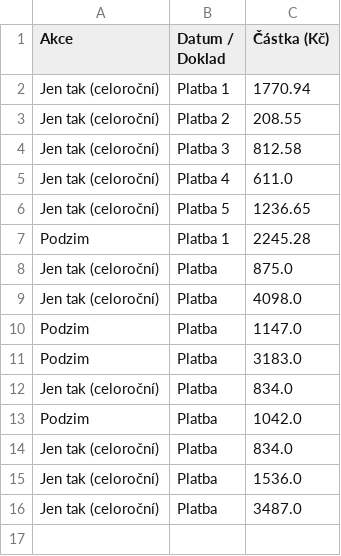
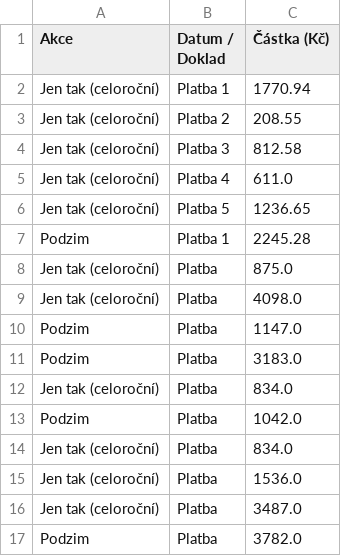
Before and after one commit to Kairlai/Slevomat, a CSV file: slevomat_platby.csv, drawn as a sheet; the diff names each change by its address in the sheet, - before the commit and + after, or states it on an @@ line.

Commit message:
Aktualizace plateb Slevomat

```diff
--- a/slevomat_platby.csv
+++ b/slevomat_platby.csv
+row 17: Podzim | Platba | 3782.0
```
